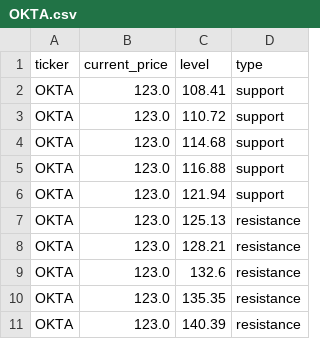
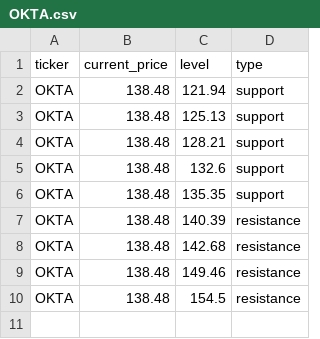
Before and after one commit to Kelvalt/sr-levels, a CSV file: data/OKTA.csv, drawn as a sheet.

Commit message:
update OKTA 2026-06-01 10:02:12

```diff
--- a/data/OKTA.csv
+++ b/data/OKTA.csv
@@ -1,11 +1,10 @@
 ticker,current_price,level,type
-OKTA,123.0,108.41,support
-OKTA,123.0,110.72,support
-OKTA,123.0,114.68,support
-OKTA,123.0,116.88,support
-OKTA,123.0,121.94,support
-OKTA,123.0,125.13,resistance
-OKTA,123.0,128.21,resistance
-OKTA,123.0,132.6,resistance
-OKTA,123.0,135.35,resistance
-OKTA,123.0,140.39,resistance
+OKTA,138.48,121.94,support
+OKTA,138.48,125.13,support
+OKTA,138.48,128.21,support
+OKTA,138.48,132.6,support
+OKTA,138.48,135.35,support
+OKTA,138.48,140.39,resistance
+OKTA,138.48,142.68,resistance
+OKTA,138.48,149.46,resistance
+OKTA,138.48,154.5,resistance
```
Also changed, not shown: 3 other files.
